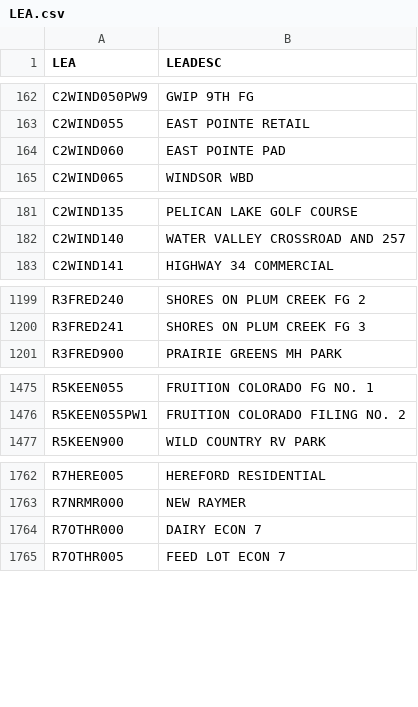
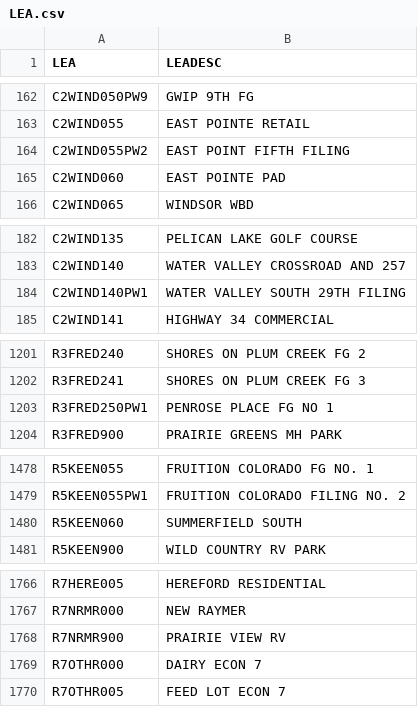
Before and after one commit to bmannlein/Property-Search-Data, a CSV file: LEA.csv, drawn as a sheet; only a part is shown, gaps mark what is left out; the diff names each change by its address in the sheet, - before the commit and + after, or states it on an @@ line.

Commit message:
Data Update 03.26

```diff
--- a/LEA.csv
+++ b/LEA.csv
+row 164: C2WIND055PW2 | EAST POINT FIFTH FILING
+row 184: C2WIND140PW1 | WATER VALLEY SOUTH 29TH FILING
+row 1203: R3FRED250PW1 | PENROSE PLACE FG NO 1
+row 1480: R5KEEN060 | SUMMERFIELD SOUTH
+row 1768: R7NRMR900 | PRAIRIE VIEW RV
```
Also changed, not shown: Tax_Area_Auths.csv, 1 other file.
